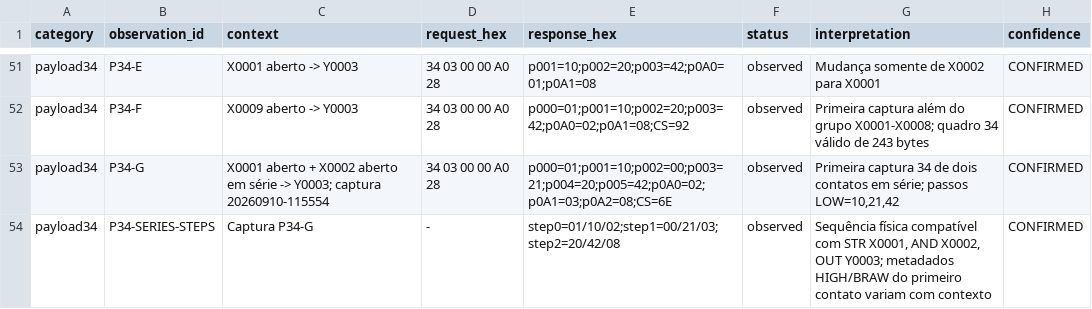
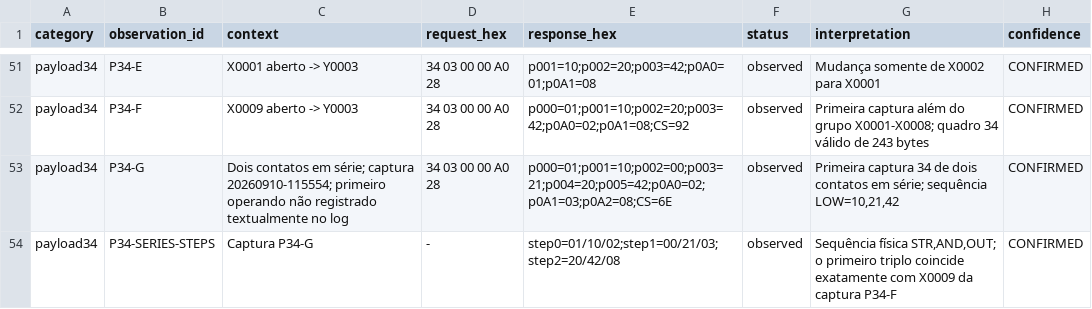
Before and after one commit to frahncky/OpenLadderStudio, a TSV file: docs/data/tp02_pg_observations.tsv, drawn as a sheet; only a part is shown, gaps mark what is left out; the diff covers the shown part only.

Commit message:
Corrigir identidade do primeiro contato na captura série

```diff
--- a/docs/data/tp02_pg_observations.tsv
+++ b/docs/data/tp02_pg_observations.tsv
@@ -52,3 +52,3 @@ payload34	P34-E	X0001 aberto -> Y0003	34 03 00 00 A0 28	p001=10;p002=20;p003=42;
 payload34	P34-F	X0009 aberto -> Y0003	34 03 00 00 A0 28	p000=01;p001=10;p002=20;p003=42;p0A0=02;p0A1=08;CS=92	observed	Primeira captura além do grupo X0001-X0008; quadro 34 válido de 243 bytes	CONFIRMED
-payload34	P34-G	X0001 aberto + X0002 aberto em série -> Y0003; captura 20260910-115554	34 03 00 00 A0 28	p000=01;p001=10;p002=00;p003=21;p004=20;p005=42;p0A0=02;p0A1=03;p0A2=08;CS=6E	observed	Primeira captura 34 de dois contatos em série; passos LOW=10,21,42	CONFIRMED
-payload34	P34-SERIES-STEPS	Captura P34-G	-	step0=01/10/02;step1=00/21/03;step2=20/42/08	observed	Sequência física compatível com STR X0001, AND X0002, OUT Y0003; metadados HIGH/BRAW do primeiro contato variam com contexto	CONFIRMED
+payload34	P34-G	Dois contatos em série; captura 20260910-115554; primeiro operando não registrado textualmente no log	34 03 00 00 A0 28	p000=01;p001=10;p002=00;p003=21;p004=20;p005=42;p0A0=02;p0A1=03;p0A2=08;CS=6E	observed	Primeira captura 34 de dois contatos em série; sequência LOW=10,21,42	CONFIRMED
+payload34	P34-SERIES-STEPS	Captura P34-G	-	step0=01/10/02;step1=00/21/03;step2=20/42/08	observed	Sequência física STR,AND,OUT; o primeiro triplo coincide exatamente com X0009 da captura P34-F	CONFIRMED
```
Also changed, not shown: 1 added row, 1 removed row and 8 edited cells elsewhere in this file.
